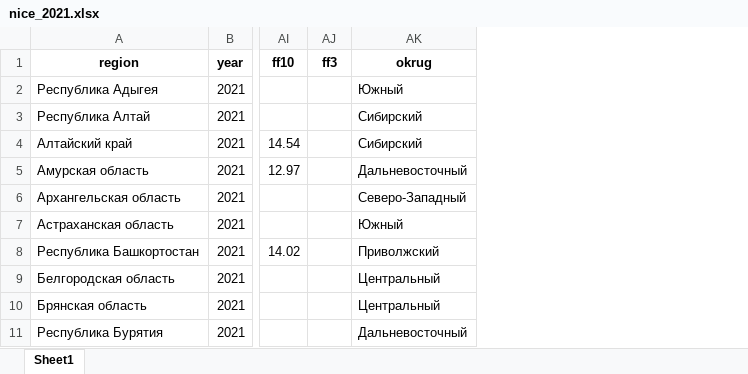
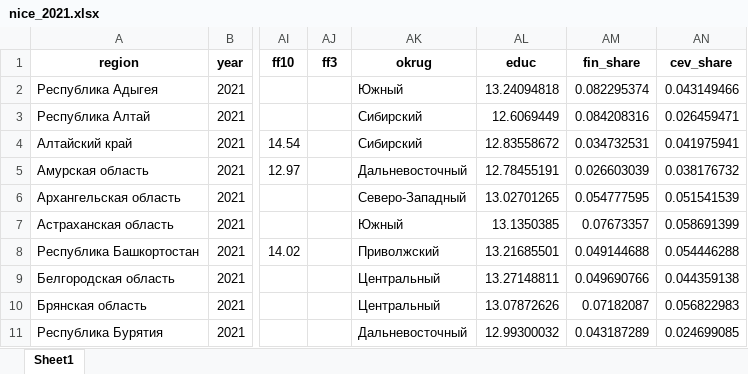
Before and after one commit to glebasterstop/DATASWAGA25, an Excel workbook: nice_2021.xlsx, sheet Sheet1, drawn as a sheet; only a part is shown, gaps mark what is left out; values as stored, in another font and other column widths than the file's, no borders; the diff names each change by its address in the sheet, - before the commit and + after, or states it on an @@ line.

```diff
--- a/nice_2021.xlsx (sheet Sheet1)
+++ b/nice_2021.xlsx (sheet Sheet1)
+column AL (educ), rows 2-11: 13.24094818 | 12.6069449 | 12.83558672 | 12.78455191 | 13.02701265 | 13.1350385 | 13.21685501 | 13.27148811 | 13.07872626 | 12.99300032
+column AM (fin_share), rows 2-11: 0.082295374 | 0.084208316 | 0.034732531 | 0.026603039 | 0.054777595 | 0.07673357 | 0.049144688 | 0.049690766 | 0.07182087 | 0.043187289
+column AN (cev_share), rows 2-11: 0.043149466 | 0.026459471 | 0.041975941 | 0.038176732 | 0.051541539 | 0.058691399 | 0.054446288 | 0.044359138 | 0.056822983 | 0.024699085
```
Also changed, not shown: nice_2016.xlsx, nice_2018.xlsx, 5 other files.
